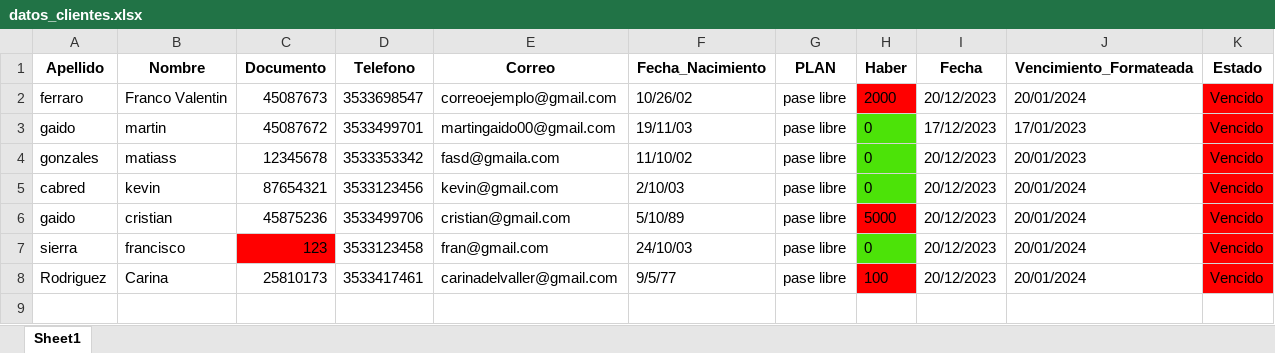
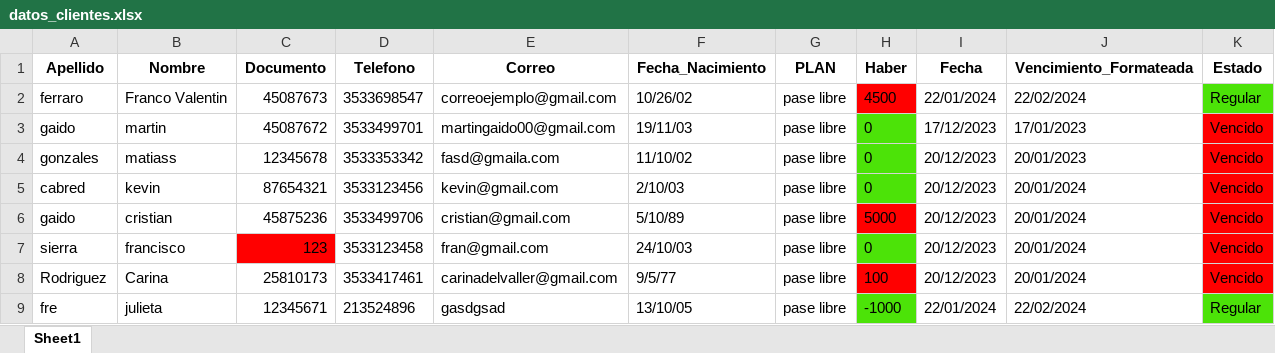
Before and after one commit to martingaidoo/SistemaGym, an Excel workbook: datos_clientes.xlsx, sheet Sheet1, drawn as a sheet; values as stored, in another font and other column widths than the file's, no borders; the diff names each change by its address in the sheet, - before the commit and + after, or states it on an @@ line.

Commit message:
se agrego el interfaz de acceso de clientes

```diff
--- a/datos_clientes.xlsx (sheet Sheet1)
+++ b/datos_clientes.xlsx (sheet Sheet1)
-H2 (Haber): 2000
+H2 (Haber): 4500
-I2 (Fecha): 20/12/2023
+I2 (Fecha): 22/01/2024
-J2 (Vencimiento_Formateada): 20/01/2024
+J2 (Vencimiento_Formateada): 22/02/2024
-K2 (Estado): Vencido
+K2 (Estado): Regular
-K2 fill: #FF0000
+K2 fill: #4CE308
+row 9: fre | julieta | 12345671 | 213524896 | gasdgsad | 13/10/05 | pase libre | -1000 | 22/01/2024 | 22/02/2024 | Regular
```
Also changed, not shown: 9 other files.
